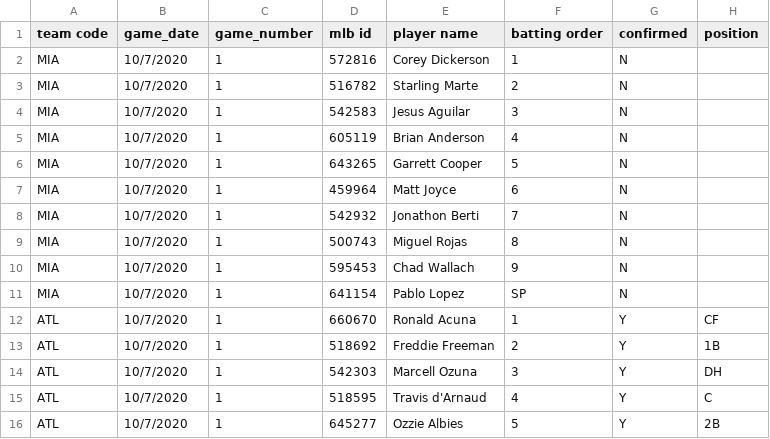
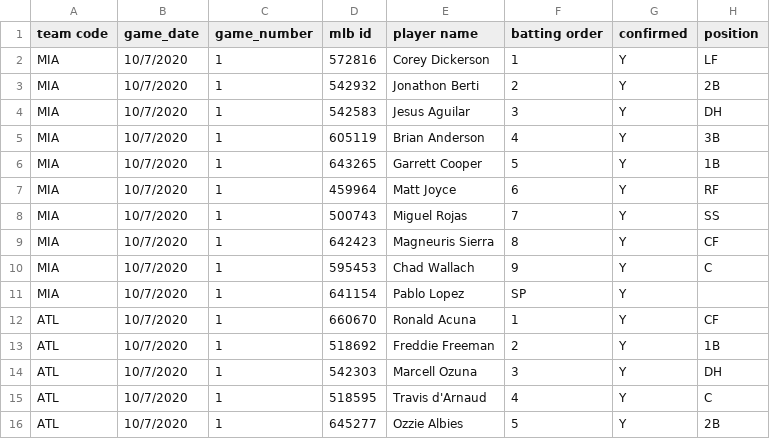
Before and after one commit to justinmof/MLBSheets-CSV-Files, a CSV file: BM-Lineup-Data.csv, drawn as a sheet; only a part is shown.

```diff
--- a/BM-Lineup-Data.csv
+++ b/BM-Lineup-Data.csv
@@ -1,12 +1,12 @@
 team code, game_date, game_number, mlb id, player name, batting order, confirmed, position
-MIA,10/7/2020,1,572816,Corey Dickerson,1,N,
-MIA,10/7/2020,1,516782,Starling Marte,2,N,
-MIA,10/7/2020,1,542583,Jesus Aguilar,3,N,
-MIA,10/7/2020,1,605119,Brian Anderson,4,N,
-MIA,10/7/2020,1,643265,Garrett Cooper,5,N,
-MIA,10/7/2020,1,459964,Matt Joyce,6,N,
-MIA,10/7/2020,1,542932,Jonathon Berti,7,N,
-MIA,10/7/2020,1,500743,Miguel Rojas,8,N,
-MIA,10/7/2020,1,595453,Chad Wallach,9,N,
-MIA,10/7/2020,1,641154,Pablo Lopez,SP,N,
+MIA,10/7/2020,1,572816,Corey Dickerson,1,Y,LF
+MIA,10/7/2020,1,542932,Jonathon Berti,2,Y,2B
+MIA,10/7/2020,1,542583,Jesus Aguilar,3,Y,DH
+MIA,10/7/2020,1,605119,Brian Anderson,4,Y,3B
+MIA,10/7/2020,1,643265,Garrett Cooper,5,Y,1B
+MIA,10/7/2020,1,459964,Matt Joyce,6,Y,RF
+MIA,10/7/2020,1,500743,Miguel Rojas,7,Y,SS
+MIA,10/7/2020,1,642423,Magneuris Sierra,8,Y,CF
+MIA,10/7/2020,1,595453,Chad Wallach,9,Y,C
+MIA,10/7/2020,1,641154,Pablo Lopez,SP,Y,
 ATL,10/7/2020,1,660670,Ronald Acuna,1,Y,CF
```
Also changed, not shown: BM-Lineup-Data1.csv.
